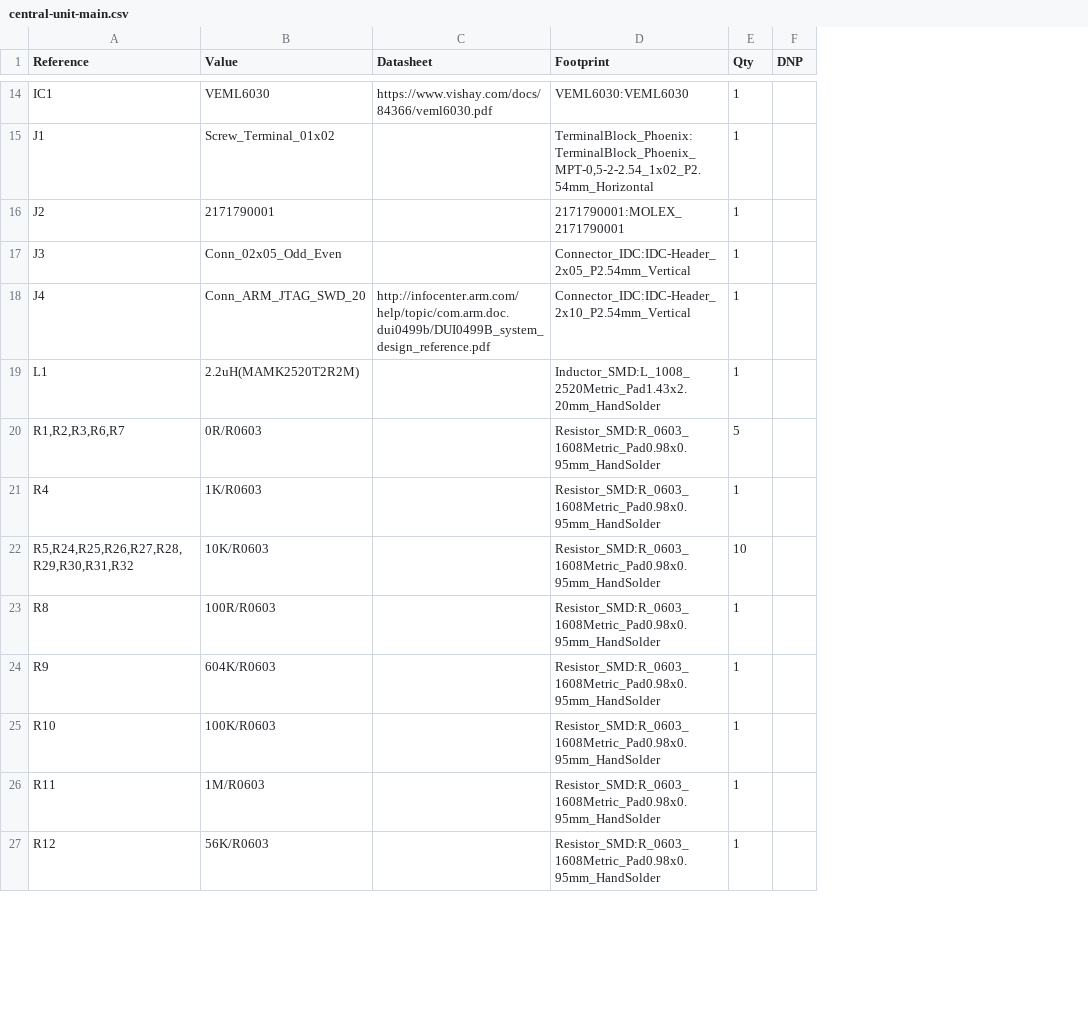
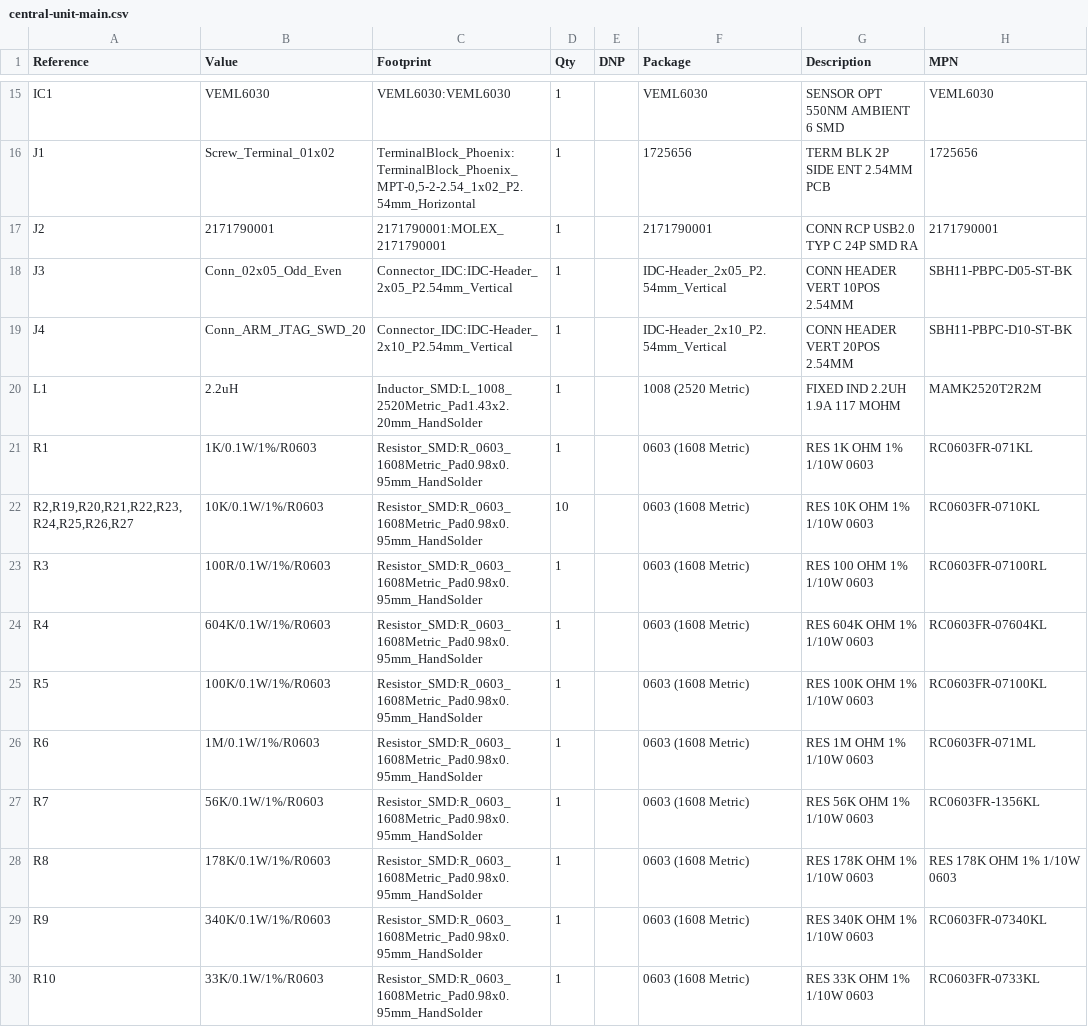
Before and after one commit to nicolaeandreivasile/retrolighting-app, a CSV file: embedded/prototype-B/board-design/central-unit-main/central-unit-main.csv, drawn as a sheet; only a part is shown, gaps mark what is left out; removed rows and columns are numbered as before the commit, all else as after; the diff covers the shown part only; the diff names each change by its address in the sheet, - before the commit and + after, or states it on an @@ line.

Commit message:
[All] Enhance BOM
Added the PCBWay required fields in central unit BOM for assembly
feature. Removed the jumper resistors for the crystals as well.

Signed-off-by: Nicolae-Andrei Prodan <vasilenicolaeandrei@gmail.com>

```diff
--- a/embedded/prototype-B/board-design/central-unit-main/central-unit-main.csv
+++ b/embedded/prototype-B/board-design/central-unit-main/central-unit-main.csv
-column C (Datasheet), rows 14-18: https://www.vishay.com/docs/84366/veml6030.pdf |  |  |  | http://infocenter.arm.com/help/topic/com.arm.doc.dui0499b/DUI0499B_system_design_reference.pdf
+column F (Package), rows 15-20: VEML6030 | 1725656 | 2171790001 | IDC-Header_2x05_P2.54mm_Vertical | IDC-Header_2x10_P2.54mm_Vertical | 1008 (2520 Metric); row 24: 0603 (1608 Metric); rows 28-30: all 0603 (1608 Metric)
+column G (Description), rows 15-20: SENSOR OPT 550NM AMBIENT 6 SMD | TERM BLK 2P SIDE ENT 2.54MM PCB | CONN RCP USB2.0 TYP C 24P SMD RA | CONN HEADER VERT 10POS 2.54MM | CONN HEADER VERT 20POS 2.54MM | FIXED IND 2.2UH 1.9A 117 MOHM; row 24: RES 604K OHM 1% 1/10W 0603; rows 28-30: RES 178K OHM 1% 1/10W 0603 | RES 340K OHM 1% 1/10W 0603 | RES 33K OHM 1% 1/10W 0603
+column H (MPN), rows 15-20: VEML6030 | 1725656 | 2171790001 | SBH11-PBPC-D05-ST-BK | SBH11-PBPC-D10-ST-BK | MAMK2520T2R2M; row 24: RC0603FR-07604KL; rows 28-30: RES 178K OHM 1% 1/10W 0603 | RC0603FR-07340KL | RC0603FR-0733KL
-B20 (Value): 2.2uH(MAMK2520T2R2M)
+B20 (Value): 2.2uH
-row 20: R1,R2,R3,R6,R7 | 0R/R0603 |  | Resistor_SMD:R_0603_1608Metric_Pad0.98x0.95mm_HandSolder | 5
+row 21: R1 | 1K/0.1W/1%/R0603 | Resistor_SMD:R_0603_1608Metric_Pad0.98x0.95mm_HandSolder | 1 |  | 0603 (1608 Metric) | RES 1K OHM 1% 1/10W 0603 | RC0603FR-071KL
+row 22: R2,R19,R20,R21,R22,R23,R24,R25,R26,R27 | 10K/0.1W/1%/R0603 | Resistor_SMD:R_0603_1608Metric_Pad0.98x0.95mm_HandSolder | 10 |  | 0603 (1608 Metric) | RES 10K OHM 1% 1/10W 0603 | RC0603FR-0710KL
+row 23: R3 | 100R/0.1W/1%/R0603 | Resistor_SMD:R_0603_1608Metric_Pad0.98x0.95mm_HandSolder | 1 |  | 0603 (1608 Metric) | RES 100 OHM 1% 1/10W 0603 | RC0603FR-07100RL
-B24 (Value): 1K/R0603
+B24 (Value): 604K/0.1W/1%/R0603
-row 22: R5,R24,R25,R26,R27,R28,R29,R30,R31,R32 | 10K/R0603 |  | Resistor_SMD:R_0603_1608Metric_Pad0.98x0.95mm_HandSolder | 10
+row 25: R5 | 100K/0.1W/1%/R0603 | Resistor_SMD:R_0603_1608Metric_Pad0.98x0.95mm_HandSolder | 1 |  | 0603 (1608 Metric) | RES 100K OHM 1% 1/10W 0603 | RC0603FR-07100KL
+row 26: R6 | 1M/0.1W/1%/R0603 | Resistor_SMD:R_0603_1608Metric_Pad0.98x0.95mm_HandSolder | 1 |  | 0603 (1608 Metric) | RES 1M OHM 1% 1/10W 0603 | RC0603FR-071ML
+row 27: R7 | 56K/0.1W/1%/R0603 | Resistor_SMD:R_0603_1608Metric_Pad0.98x0.95mm_HandSolder | 1 |  | 0603 (1608 Metric) | RES 56K OHM 1% 1/10W 0603 | RC0603FR-1356KL
-B28 (Value): 100R/R0603
+B28 (Value): 178K/0.1W/1%/R0603
-B29 (Value): 604K/R0603
+B29 (Value): 340K/0.1W/1%/R0603
-B30 (Value): 100K/R0603
+B30 (Value): 33K/0.1W/1%/R0603
-row 26: R11 | 1M/R0603 |  | Resistor_SMD:R_0603_1608Metric_Pad0.98x0.95mm_HandSolder | 1
-row 27: R12 | 56K/R0603 |  | Resistor_SMD:R_0603_1608Metric_Pad0.98x0.95mm_HandSolder | 1
```
Also changed, not shown: 2 added rows, 4 removed rows and 21 edited cells elsewhere in this file, embedded/prototype-B/board-design/central-unit-main/gerber-files/central-unit-main-top-pos.csv, 19 other files.
